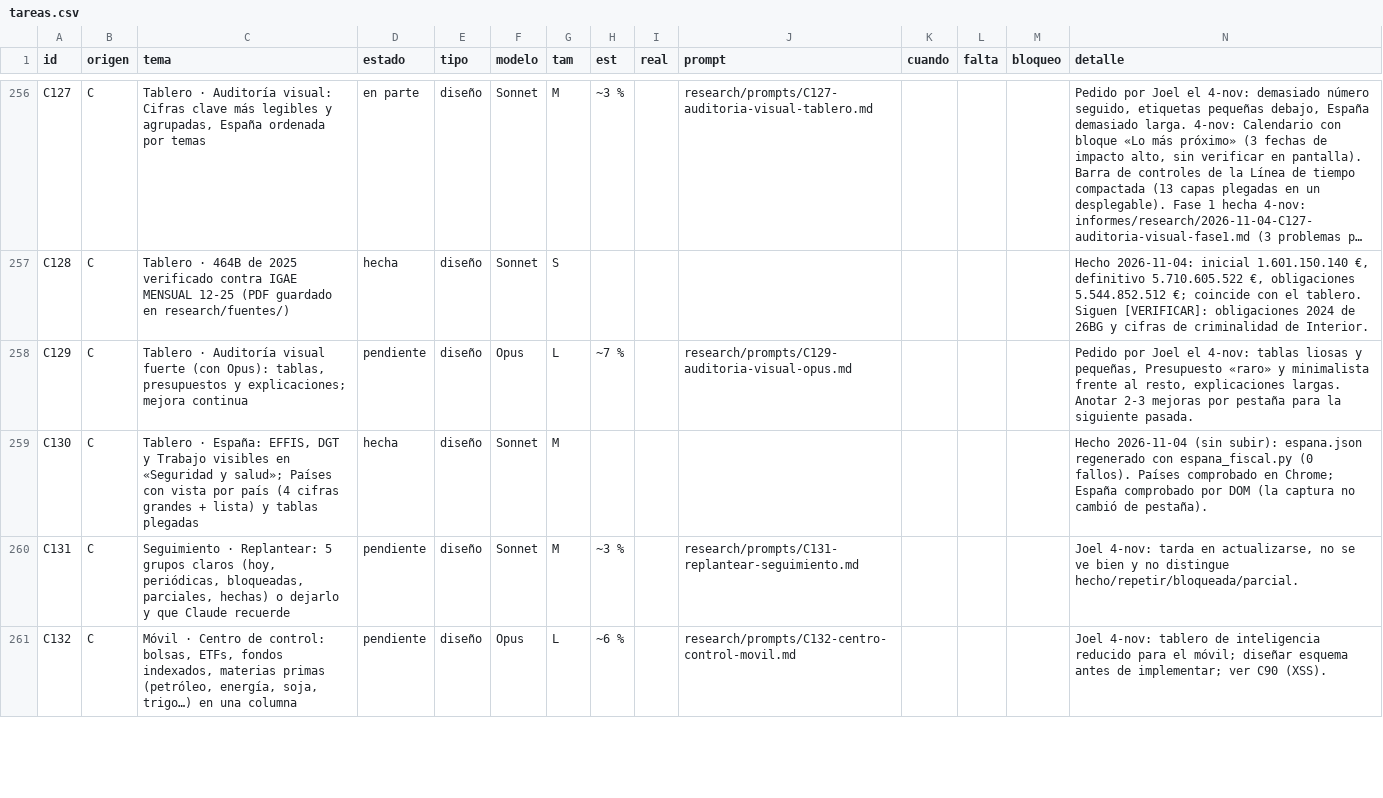
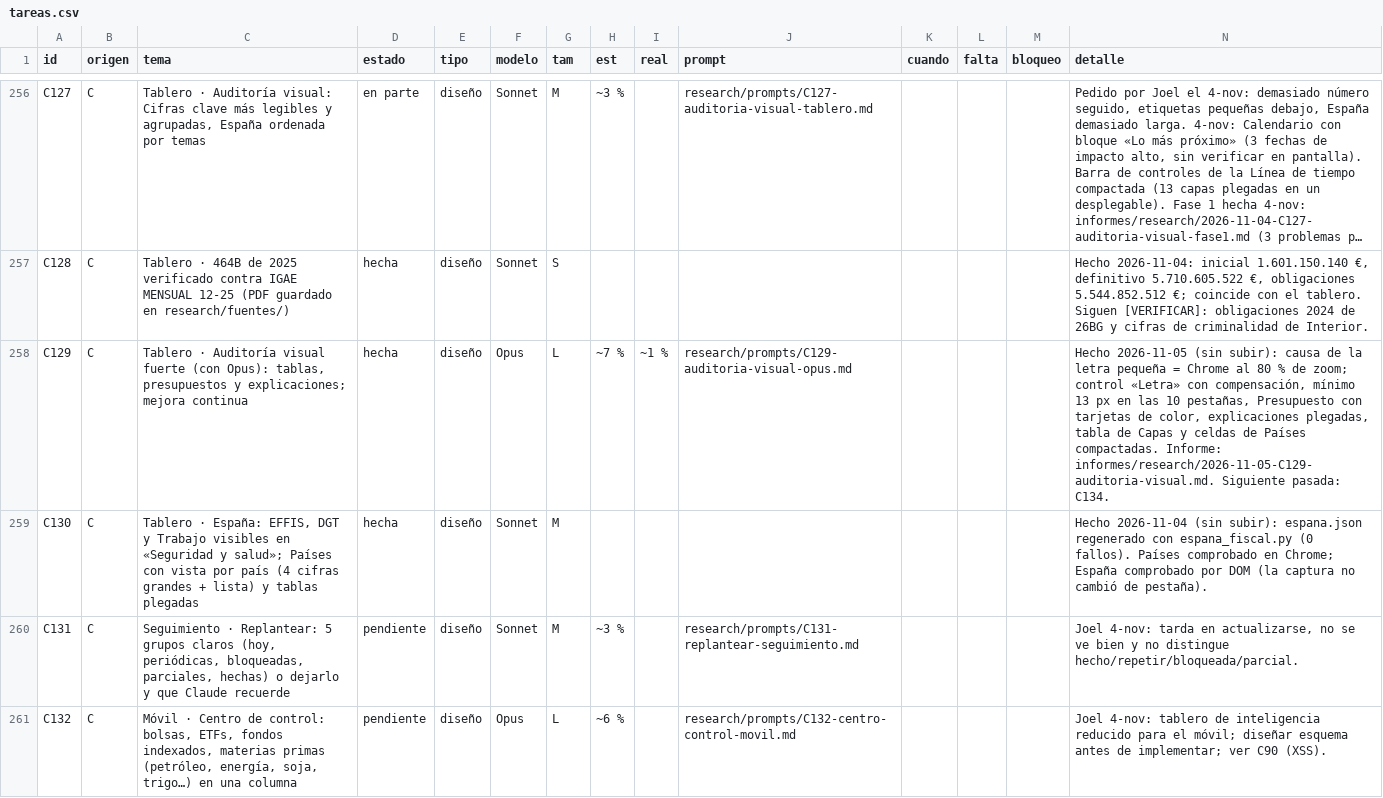
Before and after one commit to joeldragonball-jpg/requirements.txt, a CSV file: research/tareas.csv, drawn as a sheet; only a part is shown, gaps mark what is left out; long unchanged cells end in …; the diff covers the shown part only.

```diff
--- a/research/tareas.csv
+++ b/research/tareas.csv
@@ -258,2 +258,2 @@ C128,C,"Tablero · 464B de 2025 verificado contra IGAE MENSUAL 12-25 (PDF guarda
-C129,C,"Tablero · Auditoría visual fuerte (con Opus): tablas, presupuestos y explicaciones; mejora continua",pendiente,diseño,Opus,L,~7 %,,research/prompts/C129-auditoria-visual-opus.md,,,,"Pedido por Joel el 4-nov: tablas liosas y pequeñas, Presupuesto «raro» y minimalista frente al resto, explicaciones largas. Anotar 2-3 mejoras por pestaña para la siguiente pasada."
+C129,C,"Tablero · Auditoría visual fuerte (con Opus): tablas, presupuestos y explicaciones; mejora continua",hecha,diseño,Opus,L,~7 %,~1 %,research/prompts/C129-auditoria-visual-opus.md,,,,"Hecho 2026-11-05 (sin subir): causa de la letra pequeña = Chrome al 80 % de zoom; control «Letra» con compensación, mínimo 13 px en las 10 pestañas, Presupuesto con tarjetas de color, explicaciones plegadas, tabla de Capas y celdas de Países compactadas. Informe: informes/research/2026-11-05-C129-auditoria-visual.md. Siguiente pasada: C134."
 C130,C,"Tablero · España: EFFIS, DGT y Trabajo visibles en «Seguridad y salud»; Países con vista por país (4 cifras grandes + lista) y tablas plegadas",hecha,diseño,Sonnet,M,,,,,,,Hecho 2026-11-04 (sin subir): espana.json regenerado con espana_fiscal.py (0 fallos). Países comprobado en Chrome; España comprobado por DOM (la captura no cambió de pestaña).
```
Also changed, not shown: 1 added row elsewhere in this file, 7 other files.
